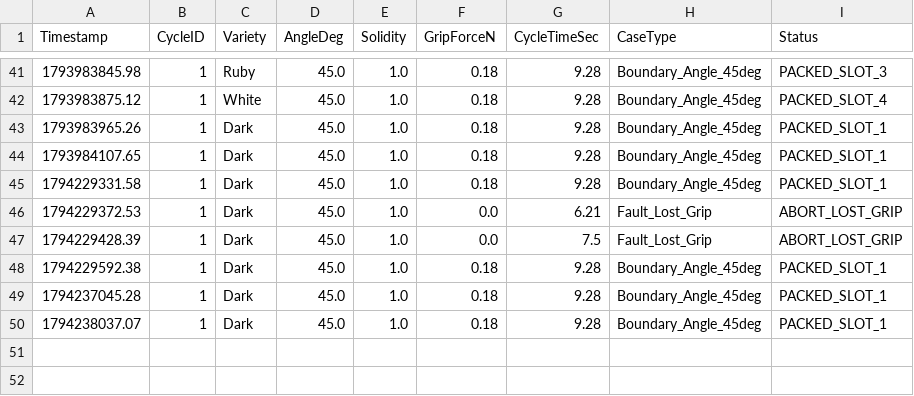
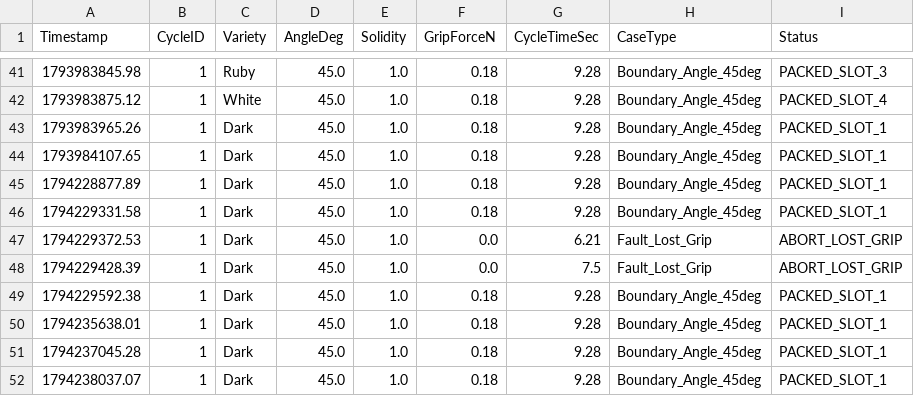
Before and after one commit to DSGuy02/artisan_confectionery_tus, a CSV file: data/production_metrics.csv, drawn as a sheet; only a part is shown, gaps mark what is left out; the diff names each change by its address in the sheet, - before the commit and + after, or states it on an @@ line.

Commit message:
Add camera check and sync metrics

```diff
--- a/data/production_metrics.csv
+++ b/data/production_metrics.csv
+row 45: 1794228877.89 | 1 | Dark | 45.0 | 1.0 | 0.18 | 9.28 | Boundary_Angle_45deg | PACKED_SLOT_1
+row 50: 1794235638.01 | 1 | Dark | 45.0 | 1.0 | 0.18 | 9.28 | Boundary_Angle_45deg | PACKED_SLOT_1
```
Also changed, not shown: 1 other file.
